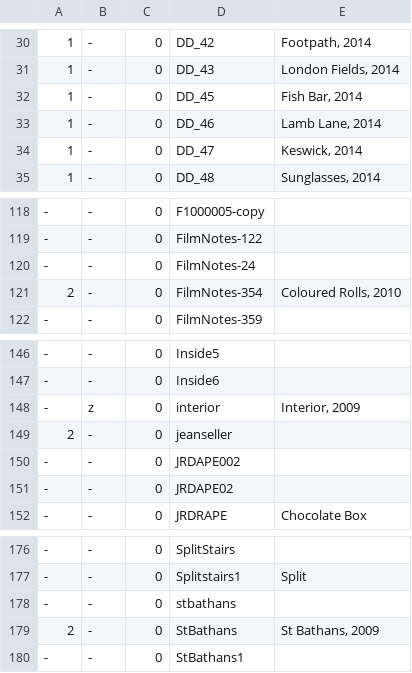
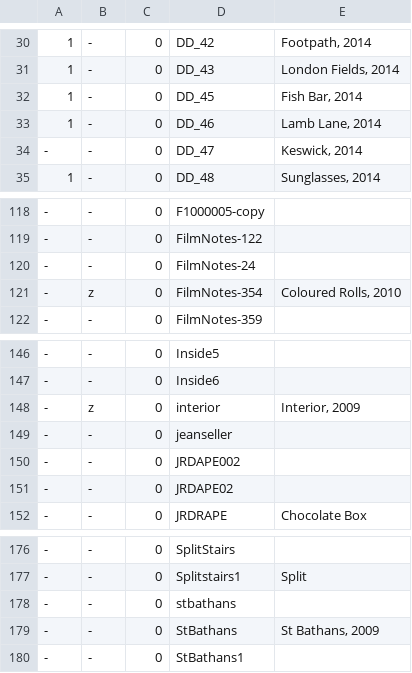
Before and after one commit to jeremydrape/www-jrd, a CSV file: data/csv/images.csv, drawn as a sheet; only a part is shown, gaps mark what is left out.

Commit message:
2018-02-14T00:23:24

```diff
--- a/data/csv/images.csv
+++ b/data/csv/images.csv
@@ -33,3 +33,3 @@
 1,-,0,DD_46,"Lamb Lane, 2014"
-1,-,0,DD_47,"Keswick, 2014"
+-,-,0,DD_47,"Keswick, 2014"
 1,-,0,DD_48,"Sunglasses, 2014"
@@ -120,3 +120,3 @@
 -,-,0,FilmNotes-24,""
-2,-,0,FilmNotes-354,"Coloured Rolls, 2010"
+-,z,0,FilmNotes-354,"Coloured Rolls, 2010"
 -,-,0,FilmNotes-359,""
@@ -148,3 +148,3 @@
 -,z,0,interior,"Interior, 2009"
-2,-,0,jeanseller,""
+-,-,0,jeanseller,""
 -,-,0,JRDAPE002,""
@@ -178,3 +178,3 @@
 -,-,0,stbathans,""
-2,-,0,StBathans,"St Bathans, 2009"
+-,-,0,StBathans,"St Bathans, 2009"
 -,-,0,StBathans1,""
```
